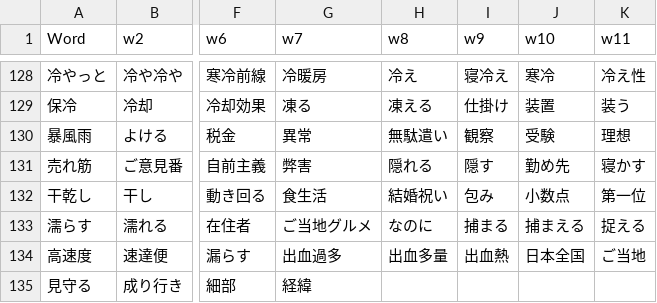
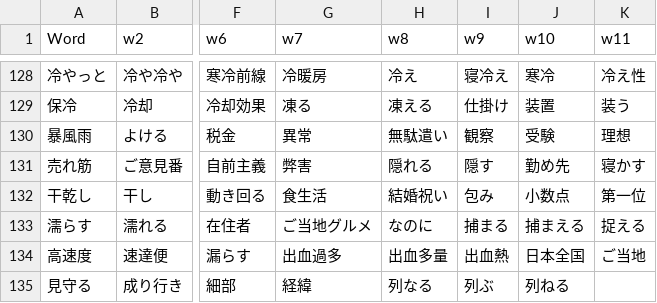
Before and after one commit to rexesian/nihongo, a CSV file: docs/rdata/Sheet 119-WBLWW.csv, drawn as a sheet; only a part is shown, gaps mark what is left out; the diff names each change by its address in the sheet, - before the commit and + after, or states it on an @@ line.

```diff
--- a/docs/rdata/Sheet 119-WBLWW.csv
+++ b/docs/rdata/Sheet 119-WBLWW.csv
-H135 (w8): (empty)
+H135 (w8): 列なる
-I135 (w9): (empty)
+I135 (w9): 列ぶ
-J135 (w10): (empty)
+J135 (w10): 列ねる
```
Also changed, not shown: docs/rdata/Sheet 115-WBKNJ3.csv, docs/rdata/Sheet 128-VBPRHS.csv, 7 other files.
